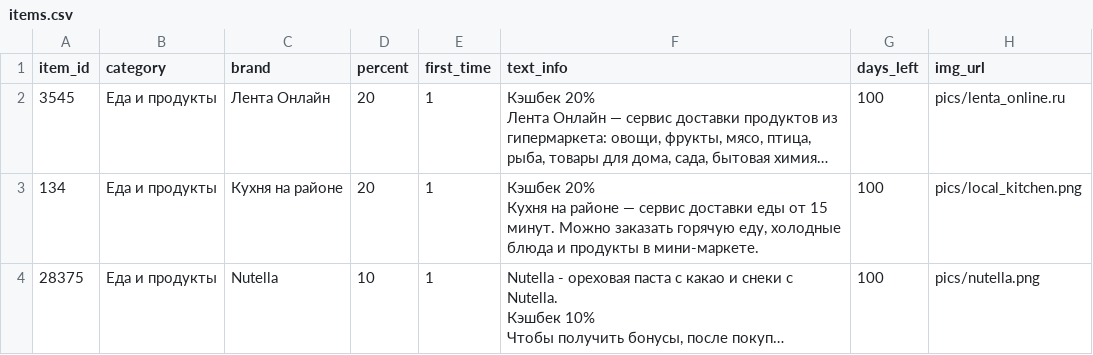
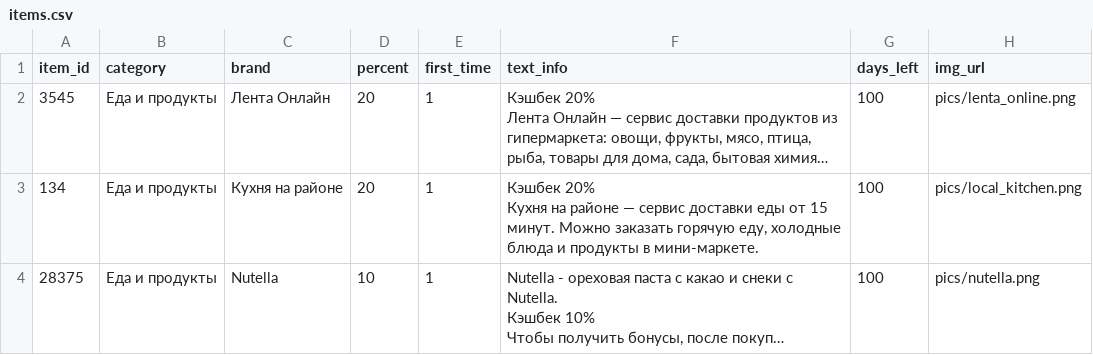
Before and after one commit to lizakochergina/cashback_guru, a CSV file: items.csv, drawn as a sheet; long unchanged cells end in …; the diff names each change by its address in the sheet, - before the commit and + after, or states it on an @@ line.

Commit message:
fix filtering used items

```diff
--- a/items.csv
+++ b/items.csv
-H2 (img_url): pics/lenta_online.ru
+H2 (img_url): pics/lenta_online.png
```
Also changed, not shown: 2 other files.
